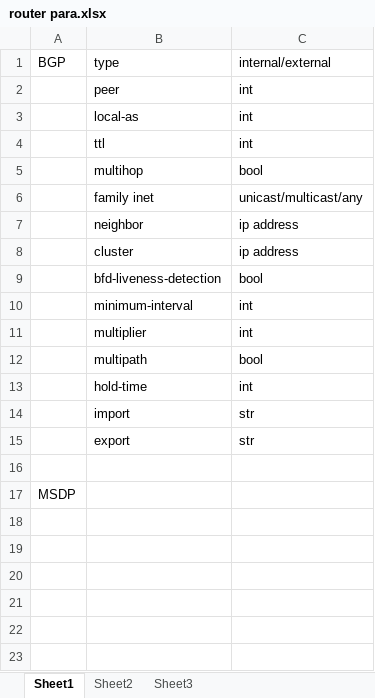
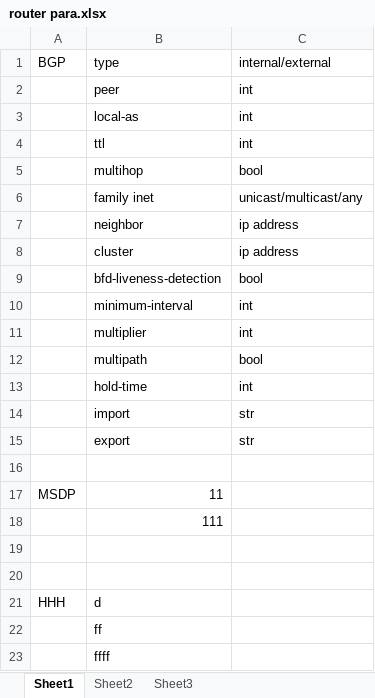
Before and after one commit to designer357/HWCMS_V1, an Excel workbook: router para.xlsx, sheet Sheet1, drawn as a sheet; values as stored, in another font and other column widths than the file's, no borders; addresses are those after the commit; the diff names each change by its address in the sheet, - before the commit and + after, or states it on an @@ line.

```diff
--- a/router para.xlsx (sheet Sheet1)
+++ b/router para.xlsx (sheet Sheet1)
+row 17: MSDP | 11
+row 18:  | 111
-A19: MSDP
+A19: (empty)
+row 20: (empty)
+row 21: HHH | d
+row 22:  | ff
+row 23:  | ffff
```
